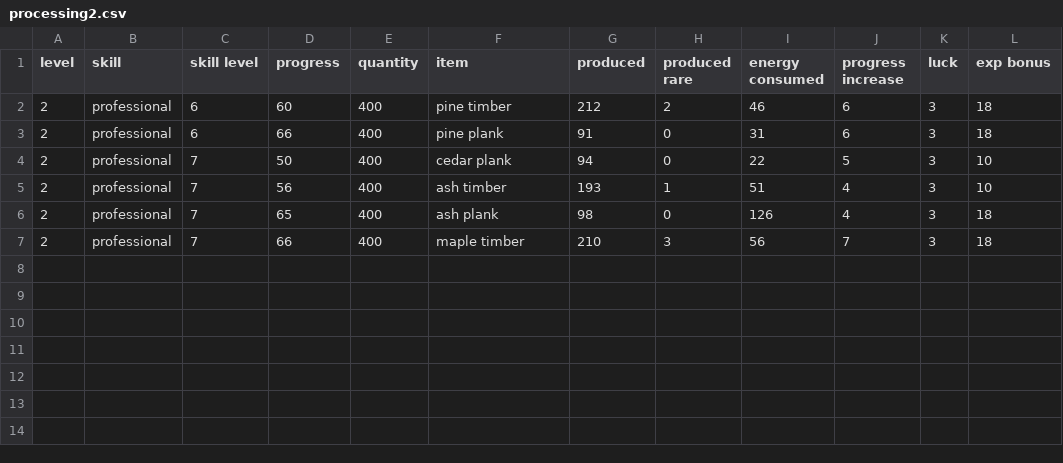
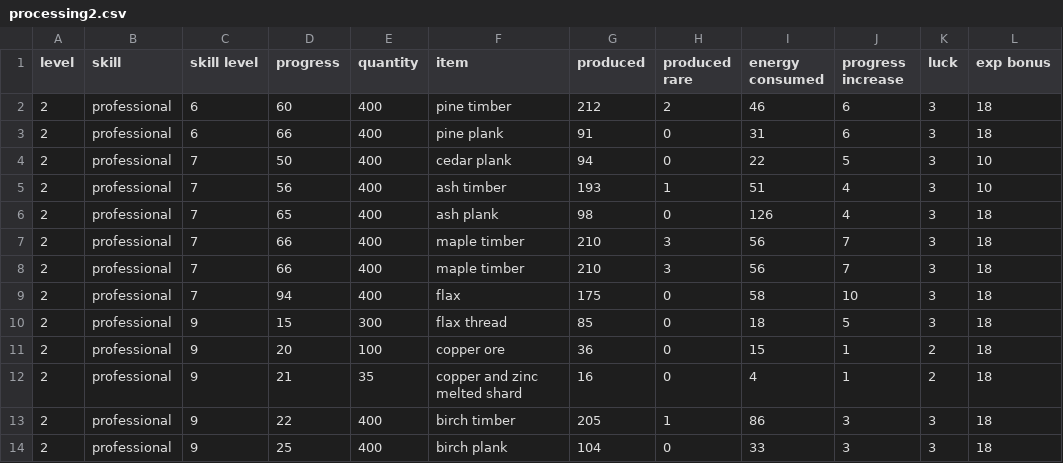
Before and after one commit to clusterzx/blackdesert, a CSV file: processing2.csv, drawn as a sheet; the diff names each change by its address in the sheet, - before the commit and + after, or states it on an @@ line.

```diff
--- a/processing2.csv
+++ b/processing2.csv
+row 8: 2 | professional | 7 | 66 | 400 | maple timber | 210 | 3 | 56 | 7 | 3 | 18
+row 9: 2 | professional | 7 | 94 | 400 | flax | 175 | 0 | 58 | 10 | 3 | 18
+row 10: 2 | professional | 9 | 15 | 300 | flax thread | 85 | 0 | 18 | 5 | 3 | 18
+row 11: 2 | professional | 9 | 20 | 100 | copper ore | 36 | 0 | 15 | 1 | 2 | 18
+row 12: 2 | professional | 9 | 21 | 35 | copper and zinc melted shard | 16 | 0 | 4 | 1 | 2 | 18
+row 13: 2 | professional | 9 | 22 | 400 | birch timber | 205 | 1 | 86 | 3 | 3 | 18
+row 14: 2 | professional | 9 | 25 | 400 | birch plank | 104 | 0 | 33 | 3 | 3 | 18
```
Also changed, not shown: cooking.csv, enchanting.csv, 3 other files.
